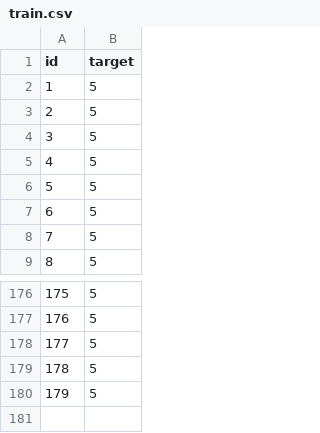
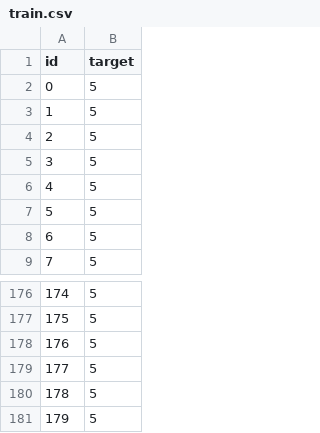
Before and after one commit to enhuiz/hmr, a CSV file: data/MNIST/annotations/train.csv, drawn as a sheet; only a part is shown, gaps mark what is left out; the diff names each change by its address in the sheet, - before the commit and + after, or states it on an @@ line.

```diff
--- a/data/MNIST/annotations/train.csv
+++ b/data/MNIST/annotations/train.csv
@@ column A (id) renumbered between rows 2 and 180 @@
+row 181: 179 | 5
```
Also changed, not shown: data/ICFHR/annotations/train.csv, 2 other files.
